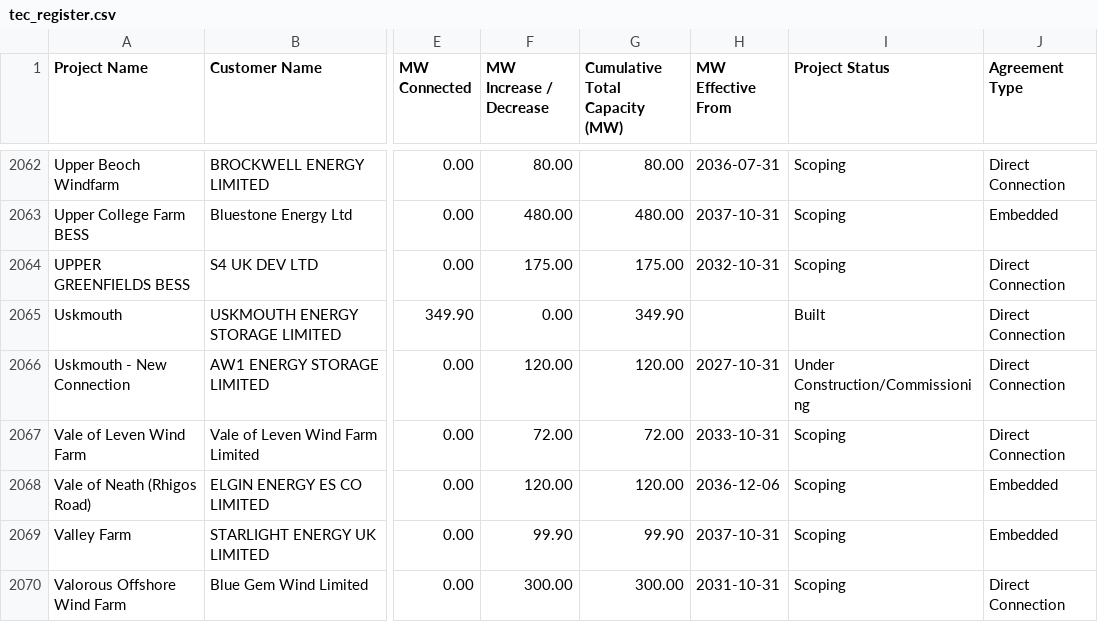
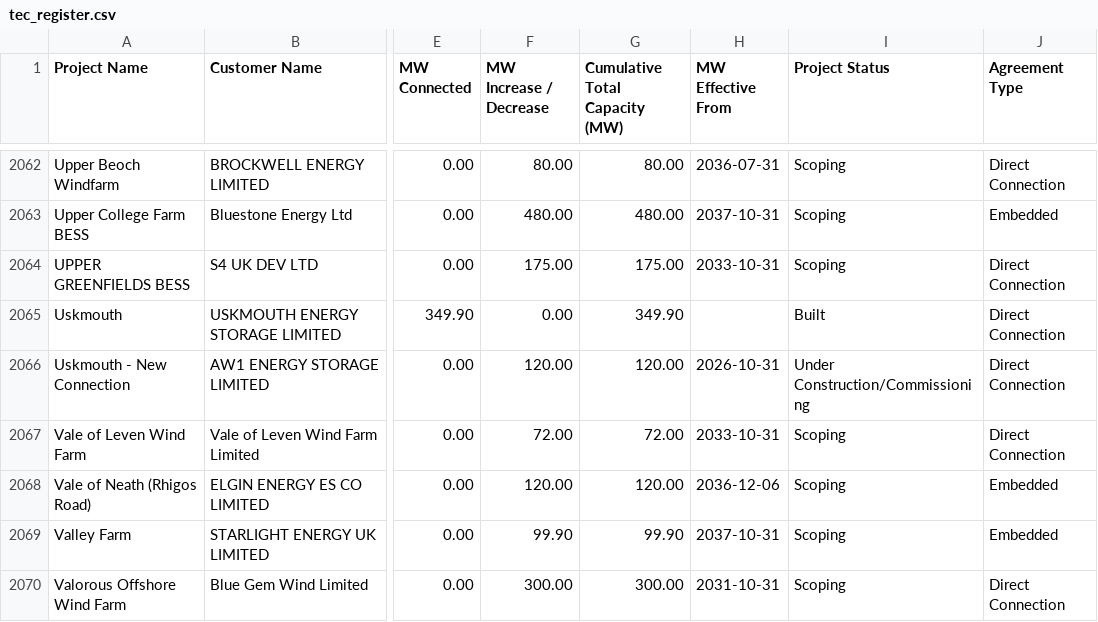
Before and after one commit to sanmoyo/elec_mvp, a CSV file: data/tec_register.csv, drawn as a sheet; only a part is shown, gaps mark what is left out; the diff covers the shown part only; the diff names each change by its address in the sheet, - before the commit and + after, or states it on an @@ line.

```diff
--- a/data/tec_register.csv
+++ b/data/tec_register.csv
-H2064 (MW Effective From): 2032-10-31
+H2064 (MW Effective From): 2033-10-31
-H2066 (MW Effective From): 2027-10-31
+H2066 (MW Effective From): 2026-10-31
```
Also changed, not shown: 1 added row and 106 edited cells elsewhere in this file.
